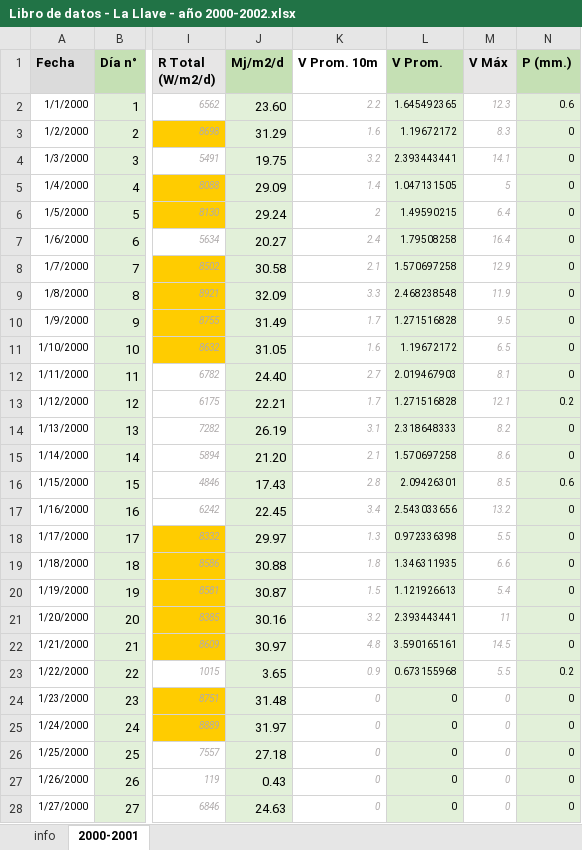
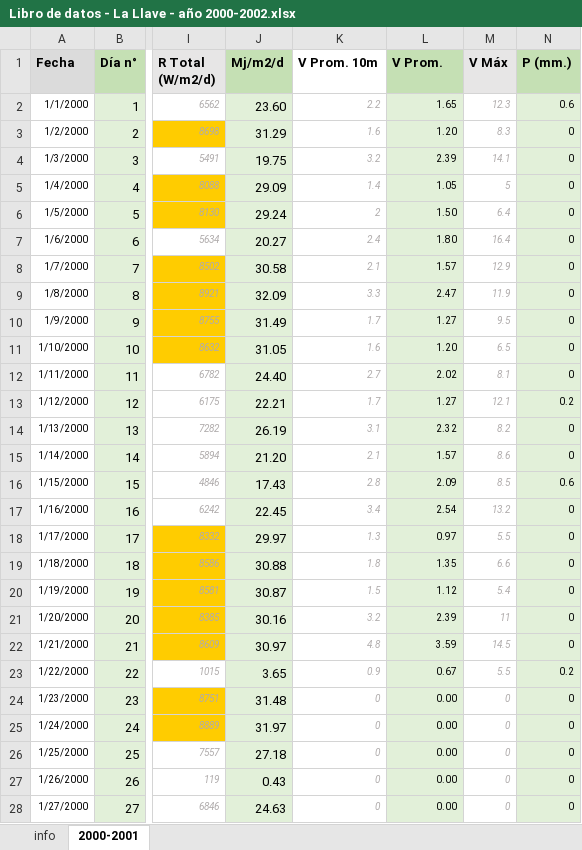
Before and after one commit to mbrendaa22/TrabajoFinal, an Excel workbook: ModeloEntrenado_BosqueAleatorio_Modelo3/Libro de datos - La Llave - año 2000-2002.xlsx, sheet 2000-2001, drawn as a sheet; only a part is shown, gaps mark what is left out; values as stored, in another font and other column widths than the file's, no borders; the diff covers the shown part only; the diff names each change by its address in the sheet, - before the commit and + after, or states it on an @@ line.

Commit message:
:construction: libroDeDatos a 1 decimales, modelo con graficos, datos de entreada nuevo

```diff
--- a/ModeloEntrenado_BosqueAleatorio_Modelo3/Libro de datos - La Llave - año 2000-2002.xlsx (sheet 2000-2001)
+++ b/ModeloEntrenado_BosqueAleatorio_Modelo3/Libro de datos - La Llave - año 2000-2002.xlsx (sheet 2000-2001)
-L2 (V Prom.): 1.645492365
+L2 (V Prom.): 1.65
-L3 (V Prom.): 1.19672172
+L3 (V Prom.): 1.20
-L4 (V Prom.): 2.393443441
+L4 (V Prom.): 2.39
-L5 (V Prom.): 1.047131505
+L5 (V Prom.): 1.05
-L6 (V Prom.): 1.49590215
+L6 (V Prom.): 1.50
-L7 (V Prom.): 1.79508258
+L7 (V Prom.): 1.80
-L8 (V Prom.): 1.570697258
+L8 (V Prom.): 1.57
-L9 (V Prom.): 2.468238548
+L9 (V Prom.): 2.47
-L10 (V Prom.): 1.271516828
+L10 (V Prom.): 1.27
-L11 (V Prom.): 1.19672172
+L11 (V Prom.): 1.20
-L12 (V Prom.): 2.019467903
+L12 (V Prom.): 2.02
-L13 (V Prom.): 1.271516828
+L13 (V Prom.): 1.27
-L14 (V Prom.): 2.318648333
+L14 (V Prom.): 2.32
-L15 (V Prom.): 1.570697258
+L15 (V Prom.): 1.57
-L16 (V Prom.): 2.09426301
+L16 (V Prom.): 2.09
-L17 (V Prom.): 2.543033656
+L17 (V Prom.): 2.54
-L18 (V Prom.): 0.972336398
+L18 (V Prom.): 0.97
-L19 (V Prom.): 1.346311935
+L19 (V Prom.): 1.35
-L20 (V Prom.): 1.121926613
+L20 (V Prom.): 1.12
-L21 (V Prom.): 2.393443441
+L21 (V Prom.): 2.39
-L22 (V Prom.): 3.590165161
+L22 (V Prom.): 3.59
-L23 (V Prom.): 0.673155968
+L23 (V Prom.): 0.67
-L24:L28 (V Prom.): 0
+L24:L28 (V Prom.): 0.00
```
Also changed, not shown: 1069 edited cells elsewhere in this sheet, ModeloEntrenado_BosqueAleatorio_Modelo3/datosEntrenarModelo.xlsx, 3 other files.
